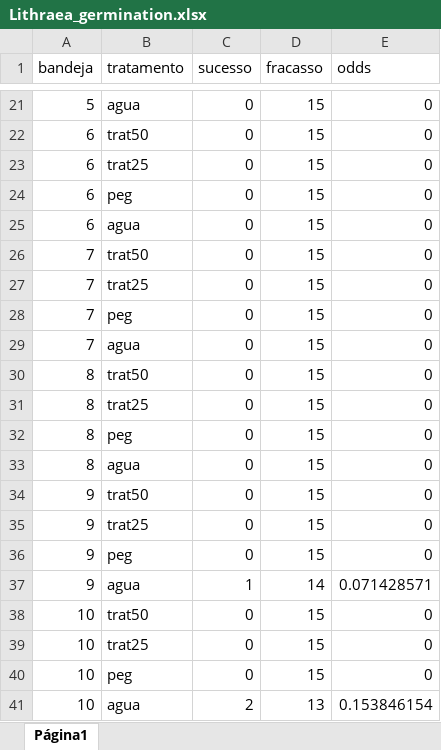
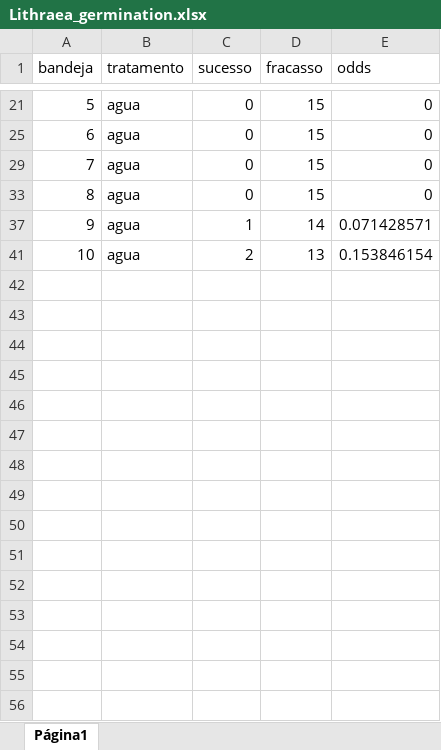
Before and after one commit to MarianelaPini/Master-thesis_Chapter-2_Allelopathy-study, an Excel workbook: Data/Processed/Lithraea_germination.xlsx, sheet Página1, drawn as a sheet; only a part is shown, gaps mark what is left out; values as stored, in another font and other column widths than the file's, no borders; the diff covers the shown part only; the diff names each change by its address in the sheet, - before the commit and + after, or states it on an @@ line.

```diff
--- a/Data/Processed/Lithraea_germination.xlsx (sheet Página1)
+++ b/Data/Processed/Lithraea_germination.xlsx (sheet Página1)
@@ row 22 hidden: 6 | trat50 | 0 | 15 | 0 @@
@@ row 23 hidden: 6 | trat25 | 0 | 15 | 0 @@
@@ row 24 hidden: 6 | peg | 0 | 15 | 0 @@
@@ row 26 hidden: 7 | trat50 | 0 | 15 | 0 @@
@@ row 27 hidden: 7 | trat25 | 0 | 15 | 0 @@
@@ row 28 hidden: 7 | peg | 0 | 15 | 0 @@
@@ row 30 hidden: 8 | trat50 | 0 | 15 | 0 @@
@@ row 31 hidden: 8 | trat25 | 0 | 15 | 0 @@
@@ row 32 hidden: 8 | peg | 0 | 15 | 0 @@
@@ row 34 hidden: 9 | trat50 | 0 | 15 | 0 @@
@@ row 35 hidden: 9 | trat25 | 0 | 15 | 0 @@
@@ row 36 hidden: 9 | peg | 0 | 15 | 0 @@
@@ row 38 hidden: 10 | trat50 | 0 | 15 | 0 @@
@@ row 39 hidden: 10 | trat25 | 0 | 15 | 0 @@
@@ row 40 hidden: 10 | peg | 0 | 15 | 0 @@
```
Also changed, not shown: 15 hidden or unhidden rows elsewhere in this sheet, 20 other files.
